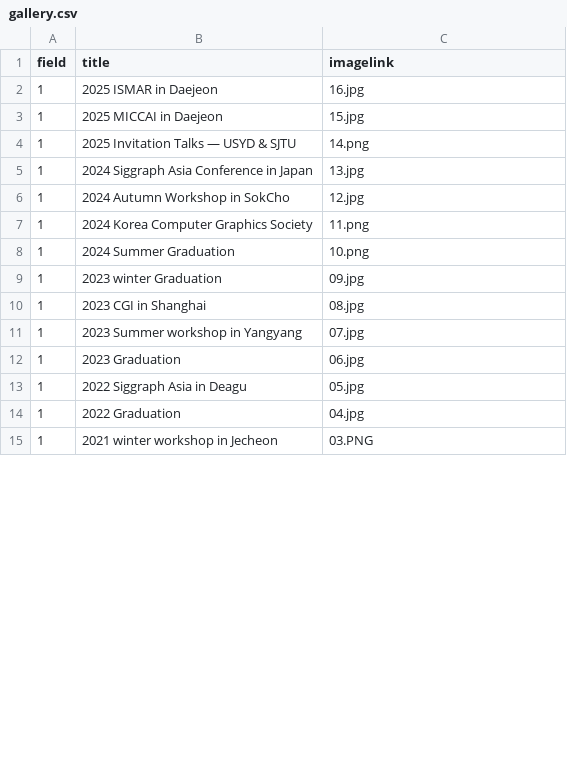
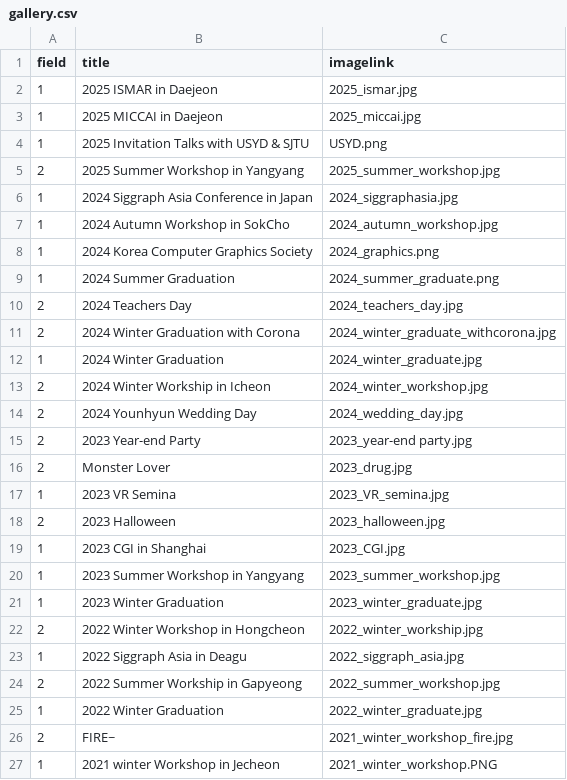
Before and after one commit to Gachon-VisualizationandMixedRealityLab/VOM, a CSV file: assets/csv/gallery.csv, drawn as a sheet; only a part is shown; the diff covers the shown part only.

Commit message:
Edit Gallery

```diff
--- a/assets/csv/gallery.csv
+++ b/assets/csv/gallery.csv
@@ -1,15 +1,27 @@
 field,title,imagelink
-1,2025 ISMAR in Daejeon,16.jpg
-1,2025 MICCAI in Daejeon,15.jpg
-1,2025 Invitation Talks — USYD & SJTU,14.png
-1,2024 Siggraph Asia Conference in Japan,13.jpg
-1,2024 Autumn Workshop in SokCho,12.jpg
-1,2024 Korea Computer Graphics Society,11.png
-1,2024 Summer Graduation,10.png
-1,2023 winter Graduation,09.jpg
-1,2023 CGI in Shanghai,08.jpg
-1,2023 Summer workshop in Yangyang,07.jpg
-1,2023 Graduation,06.jpg
-1,2022 Siggraph Asia in Deagu,05.jpg
-1,2022 Graduation,04.jpg
-1,2021 winter workshop in Jecheon,03.PNG
+1,2025 ISMAR in Daejeon,2025_ismar.jpg
+1,2025 MICCAI in Daejeon,2025_miccai.jpg
+1,2025 Invitation Talks with USYD & SJTU,USYD.png
+2,2025 Summer Workshop in Yangyang,2025_summer_workshop.jpg
+1,2024 Siggraph Asia Conference in Japan,2024_siggraphasia.jpg
+1,2024 Autumn Workshop in SokCho,2024_autumn_workshop.jpg
+1,2024 Korea Computer Graphics Society,2024_graphics.png
+1,2024 Summer Graduation,2024_summer_graduate.png
+2,2024 Teachers Day,2024_teachers_day.jpg
+2,2024 Winter Graduation with Corona,2024_winter_graduate_withcorona.jpg
+1,2024 Winter Graduation,2024_winter_graduate.jpg
+2,2024 Winter Workship in Icheon,2024_winter_workshop.jpg
+2,2024 Younhyun Wedding Day,2024_wedding_day.jpg
+2,2023 Year-end Party,2023_year-end party.jpg
+2,Monster Lover,2023_drug.jpg
+1,2023 VR Semina,2023_VR_semina.jpg
+2,2023 Halloween,2023_halloween.jpg
+1,2023 CGI in Shanghai,2023_CGI.jpg
+1,2023 Summer Workshop in Yangyang,2023_summer_workshop.jpg
+1,2023 Winter Graduation,2023_winter_graduate.jpg
+2,2022 Winter Workshop in Hongcheon,2022_winter_workship.jpg
+1,2022 Siggraph Asia in Deagu,2022_siggraph_asia.jpg
+2,2022 Summer Workship in Gapyeong,2022_summer_workshop.jpg
+1,2022 Winter Graduation,2022_winter_graduate.jpg
+2,FIRE~,2021_winter_workshop_fire.jpg
+1,2021 winter Workshop in Jecheon,2021_winter_workshop.PNG
```
Also changed, not shown: 3 edited cells elsewhere in this file, 31 other files.
